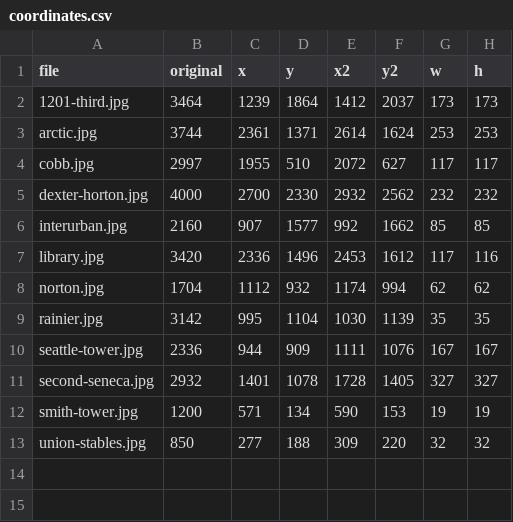
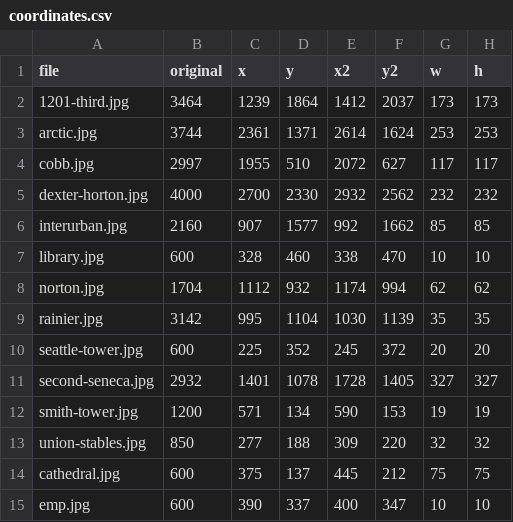
Before and after one commit to seattletimes/architecture-quiz, a CSV file: csv/coordinates.csv, drawn as a sheet.

```diff
--- a/csv/coordinates.csv
+++ b/csv/coordinates.csv
@@ -6,6 +6,6 @@ dexter-horton.jpg,4000,2700,2330,2932,2562,232,232
 interurban.jpg,2160,907,1577,992,1662,85,85
-library.jpg,3420,2336,1496,2453,1612,117,116
+library.jpg,600,328,460,338,470,10,10
 norton.jpg,1704,1112,932,1174,994,62,62
 rainier.jpg,3142,995,1104,1030,1139,35,35
-seattle-tower.jpg,2336,944,909,1111,1076,167,167
+seattle-tower.jpg,600,225,352,245,372,20,20
 second-seneca.jpg,2932,1401,1078,1728,1405,327,327
@@ -13 +13,3 @@ smith-tower.jpg,1200,571,134,590,153,19,19
 union-stables.jpg,850,277,188,309,220,32,32
+cathedral.jpg,600,375,137,445,212,75,75
+emp.jpg,600,390,337,400,347,10,10
```
Also changed, not shown: 7 other files.
